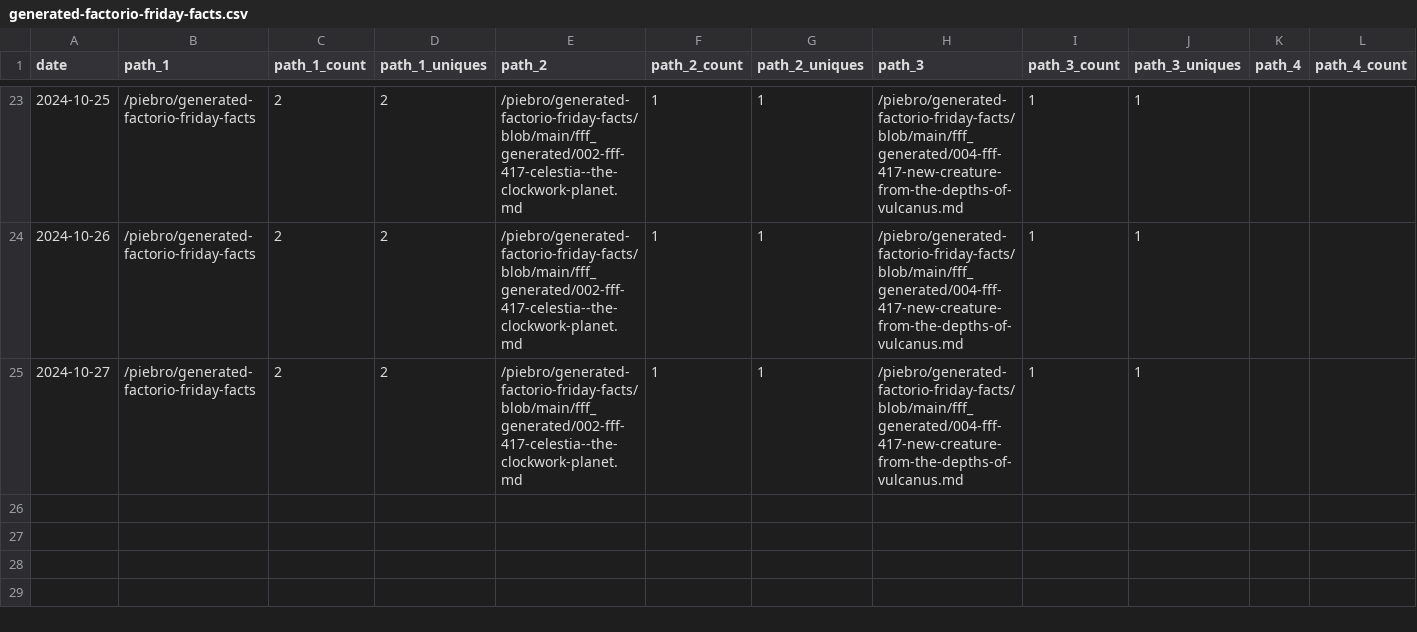
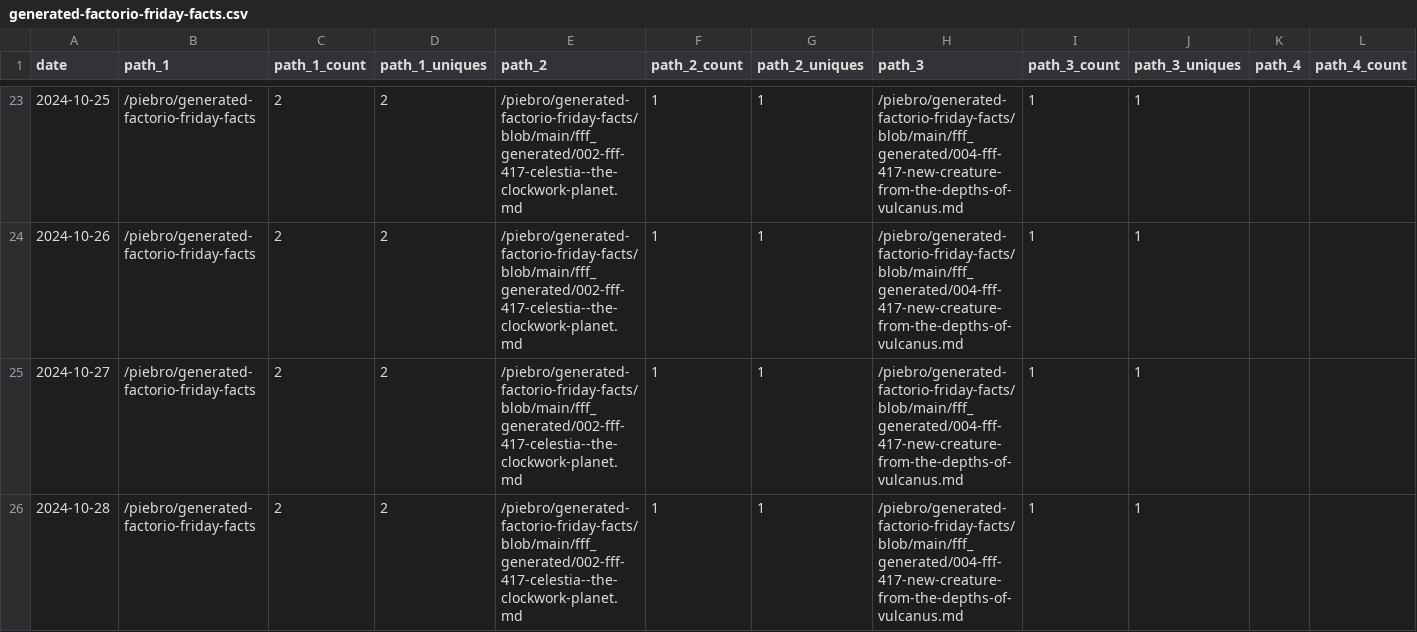
Before and after one commit to piebro/github-repo-traffic-stats, a CSV file: data/github_paths/generated-factorio-friday-facts.csv, drawn as a sheet; only a part is shown, gaps mark what is left out; rows hold the shown columns only; the diff names each change by its address in the sheet, - before the commit and + after, or states it on an @@ line.

```diff
--- a/data/github_paths/generated-factorio-friday-facts.csv
+++ b/data/github_paths/generated-factorio-friday-facts.csv
+row 26: 2024-10-28 | /piebro/generated-factorio-friday-facts | 2 | 2 | /piebro/generated-factorio-friday-facts/blob/main/fff_generated/002-fff-417-celestia--the-clockwork-planet.md | 1 | 1 | /piebro/generated-factorio-friday-facts/blob/main/fff_generated/004-fff-417-new-creature-from-the-depths-of-vulcanus.md | 1 | 1
```
Also changed, not shown: data/github_paths/factorio-blueprint-visualizer.csv, data/github_paths/openstreetmap-statistics.csv, 25 other files.
